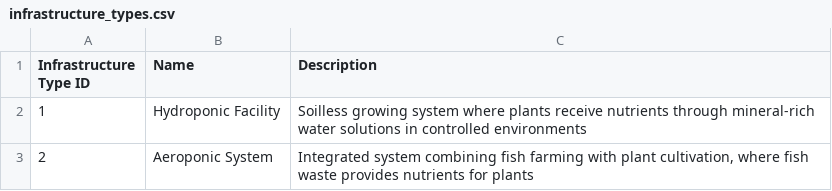
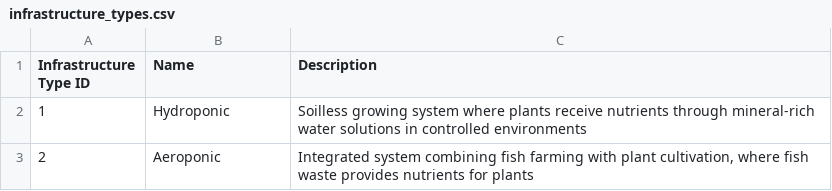
Before and after one commit to ivansekularac-htec/urban-green-analytics-2, a CSV file: data/infrastructure_types.csv, drawn as a sheet.

Commit message:
Add seed scripts

```diff
--- a/data/infrastructure_types.csv
+++ b/data/infrastructure_types.csv
@@ -1,3 +1,3 @@
 Infrastructure Type ID,Name,Description
-1,Hydroponic Facility,"Soilless growing system where plants receive nutrients through mineral-rich water solutions in controlled environments"
-2,Aeroponic System,"Integrated system combining fish farming with plant cultivation, where fish waste provides nutrients for plants"
+1,Hydroponic,"Soilless growing system where plants receive nutrients through mineral-rich water solutions in controlled environments"
+2,Aeroponic,"Integrated system combining fish farming with plant cultivation, where fish waste provides nutrients for plants"
```
